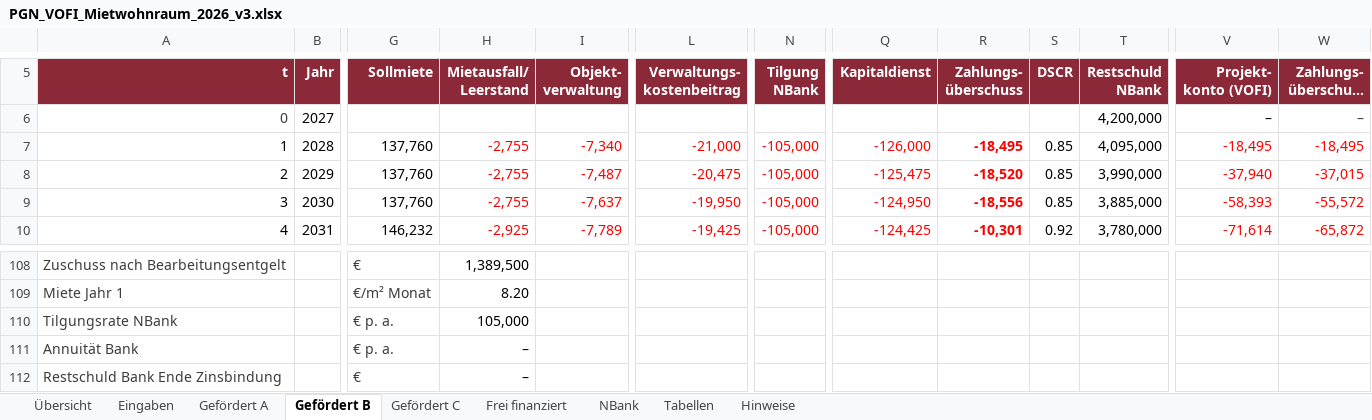
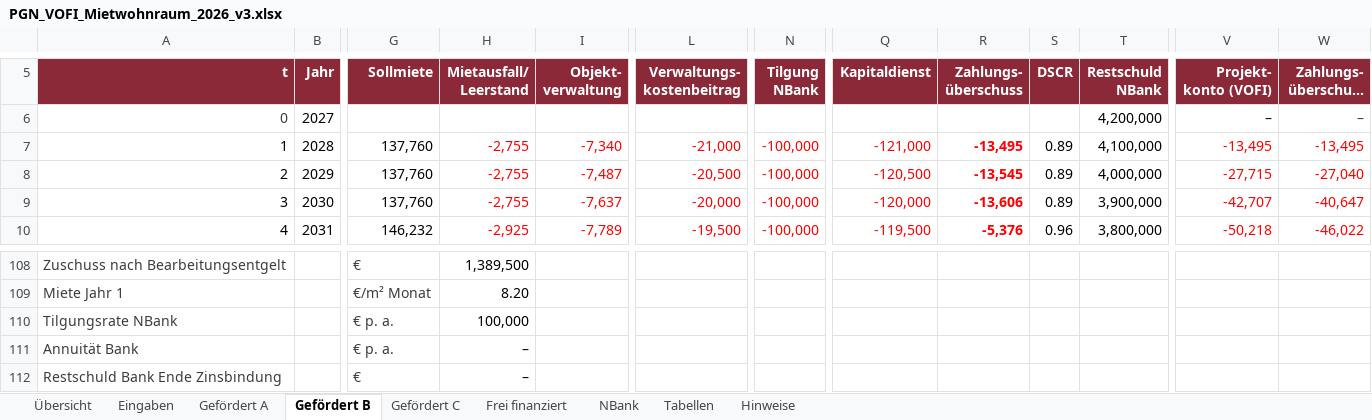
Before and after one commit to vgedaschko/NBank, an Excel workbook: vofi/PGN_VOFI_Mietwohnraum_2026_v3.xlsx, sheet Gefördert B, drawn as a sheet; only a part is shown, gaps mark what is left out; long unchanged cells end in …; values as stored, in another font and other column widths than the file's, no borders; the diff covers the shown part only; the diff names each change by its address in the sheet, - before the commit and + after, or states it on an @@ line.

```diff
--- a/vofi/PGN_VOFI_Mietwohnraum_2026_v3.xlsx (sheet Gefördert B)
+++ b/vofi/PGN_VOFI_Mietwohnraum_2026_v3.xlsx (sheet Gefördert B)
-N7:N10 (Tilgung NBank): -105,000
+N7:N10 (Tilgung NBank): -100,000
-Q7 (Kapitaldienst): -126,000
+Q7 (Kapitaldienst): -121,000
-R7 (Zahlungs- überschuss): -18,495
+R7 (Zahlungs- überschuss): -13,495
-S7:S9 (DSCR): 0.85
+S7:S9 (DSCR): 0.89
-T7 (Restschuld NBank): 4,095,000
+T7 (Restschuld NBank): 4,100,000
-V7 (Projekt- konto (VOFI)): -18,495
+V7 (Projekt- konto (VOFI)): -13,495
-W7 (Zahlungs- überschuss kumuliert): -18,495
+W7 (Zahlungs- überschuss kumuliert): -13,495
-L8 (Verwaltungs- kostenbeitrag): -20,475
+L8 (Verwaltungs- kostenbeitrag): -20,500
-Q8 (Kapitaldienst): -125,475
+Q8 (Kapitaldienst): -120,500
-R8 (Zahlungs- überschuss): -18,520
+R8 (Zahlungs- überschuss): -13,545
-T8 (Restschuld NBank): 3,990,000
+T8 (Restschuld NBank): 4,000,000
-V8 (Projekt- konto (VOFI)): -37,940
+V8 (Projekt- konto (VOFI)): -27,715
-W8 (Zahlungs- überschuss kumuliert): -37,015
+W8 (Zahlungs- überschuss kumuliert): -27,040
-L9 (Verwaltungs- kostenbeitrag): -19,950
+L9 (Verwaltungs- kostenbeitrag): -20,000
-Q9 (Kapitaldienst): -124,950
+Q9 (Kapitaldienst): -120,000
-R9 (Zahlungs- überschuss): -18,556
+R9 (Zahlungs- überschuss): -13,606
-T9 (Restschuld NBank): 3,885,000
+T9 (Restschuld NBank): 3,900,000
-V9 (Projekt- konto (VOFI)): -58,393
+V9 (Projekt- konto (VOFI)): -42,707
-W9 (Zahlungs- überschuss kumuliert): -55,572
+W9 (Zahlungs- überschuss kumuliert): -40,647
-L10 (Verwaltungs- kostenbeitrag): -19,425
+L10 (Verwaltungs- kostenbeitrag): -19,500
-Q10 (Kapitaldienst): -124,425
+Q10 (Kapitaldienst): -119,500
-R10 (Zahlungs- überschuss): -10,301
+R10 (Zahlungs- überschuss): -5,376
-S10 (DSCR): 0.92
+S10 (DSCR): 0.96
-T10 (Restschuld NBank): 3,780,000
+T10 (Restschuld NBank): 3,800,000
-V10 (Projekt- konto (VOFI)): -71,614
+V10 (Projekt- konto (VOFI)): -50,218
-W10 (Zahlungs- überschuss kumuliert): -65,872
+W10 (Zahlungs- überschuss kumuliert): -46,022
-H110 (Mietausfall/ Leerstand): 105,000
+H110 (Mietausfall/ Leerstand): 100,000
```
Also changed, not shown: 353 edited cells and cell formats elsewhere in this sheet, sheet Gefördert C, sheet Gefördert A, sheet Übersicht, sheet NBank, sheet Eingaben, hidden cells, 14 other files.
